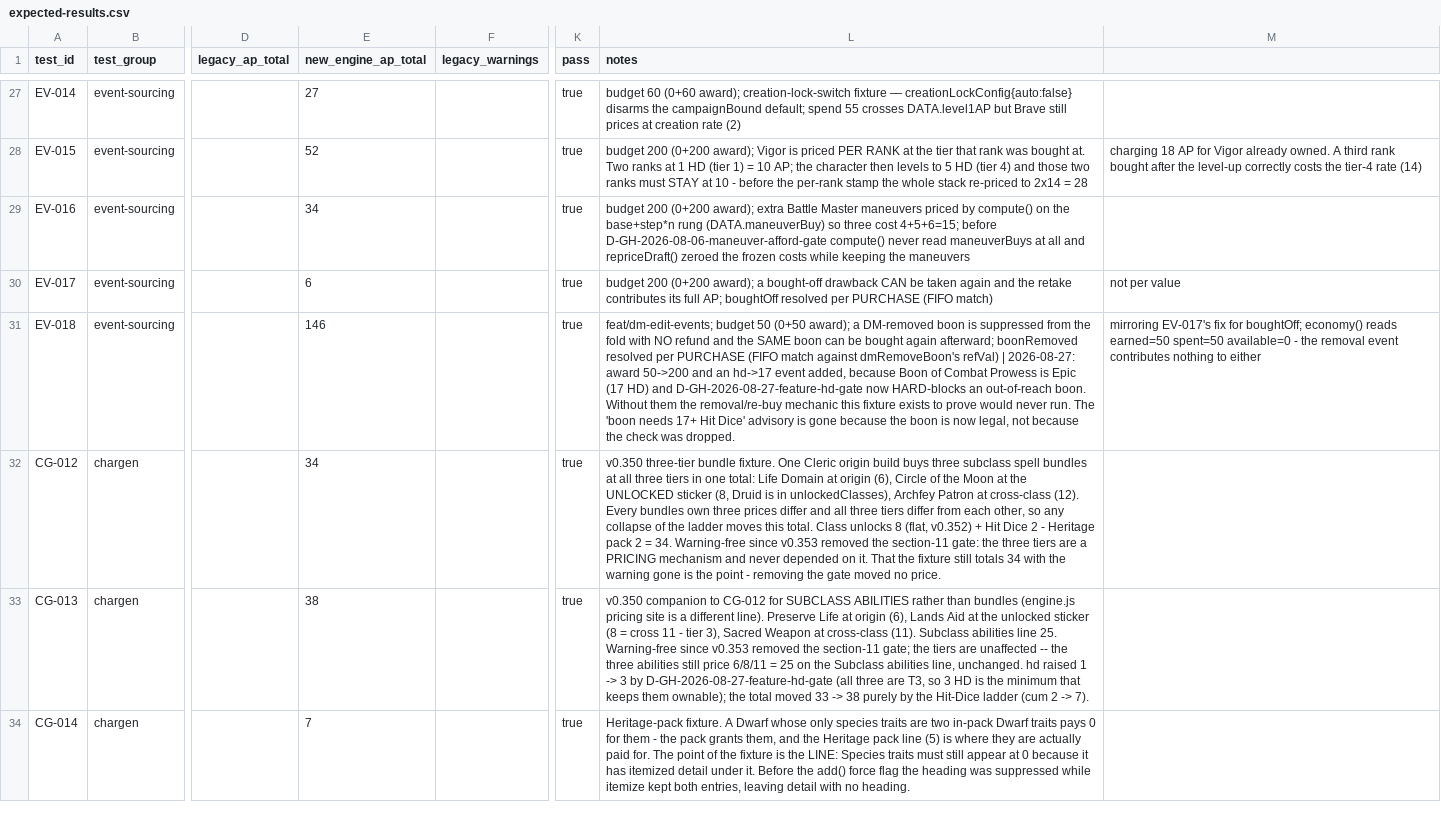
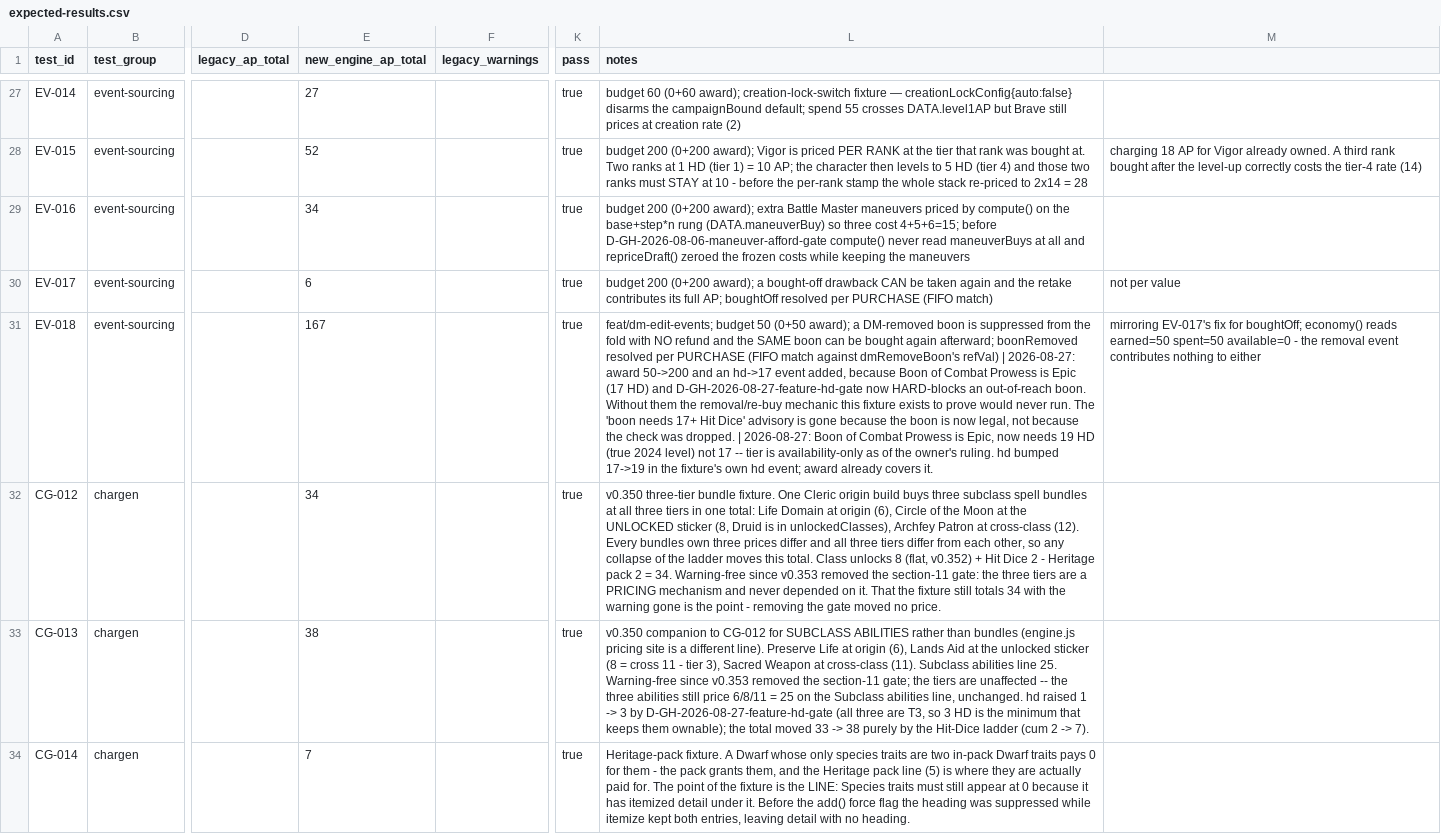
Before and after one commit to Chompy78/PACT, a CSV file: testing/expected/expected-results.csv, drawn as a sheet; only a part is shown, gaps mark what is left out; the diff covers the shown part only; the diff names each change by its address in the sheet, - before the commit and + after, or states it on an @@ line.

```diff
--- a/testing/expected/expected-results.csv
+++ b/testing/expected/expected-results.csv
-E31 (new_engine_ap_total): 146
+E31 (new_engine_ap_total): 167
-L31 (notes): …was dropped.
+L31 (notes): …was dropped. | 2026-08-27: Boon of Combat Prowess is Epic, now needs 19 HD (true 2024 level) not 17 -- tier is availability-only as of the owner's ruling. hd bumped 17->19 in the fixture's own hd event; award already covers it.
```
Also changed, not shown: 2 edited cells elsewhere in this file, 9 other files.
